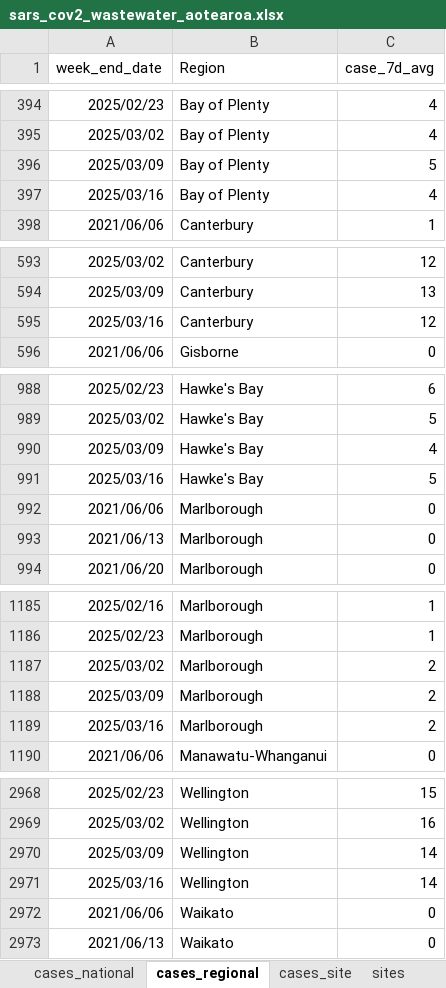
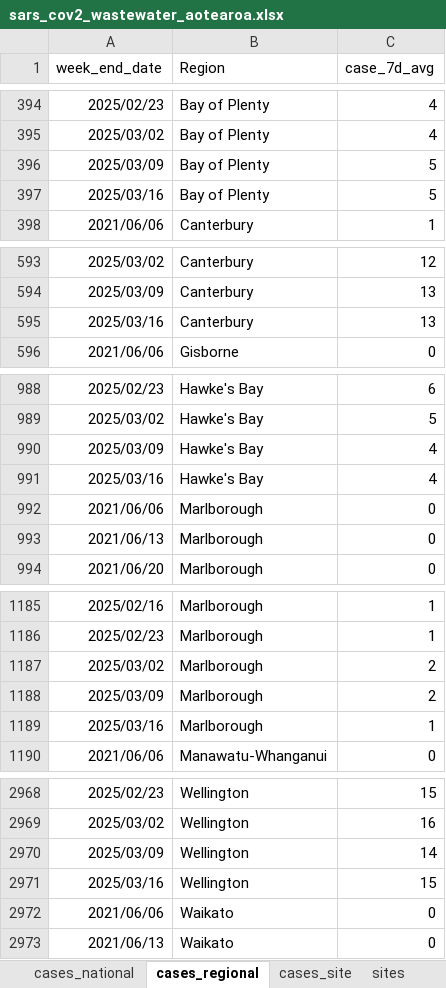
Before and after one commit to ESR-NZ/covid_in_wastewater, an Excel workbook: data/sars_cov2_wastewater_aotearoa.xlsx, sheet cases_regional, drawn as a sheet; only a part is shown, gaps mark what is left out; values as stored, in another font and other column widths than the file's, no borders; table styles not drawn; the diff names each change by its address in the sheet, - before the commit and + after, or states it on an @@ line.

Commit message:
Data for week ending 16 March 2025

```diff
--- a/data/sars_cov2_wastewater_aotearoa.xlsx (sheet cases_regional)
+++ b/data/sars_cov2_wastewater_aotearoa.xlsx (sheet cases_regional)
-C397 (case_7d_avg): 4
+C397 (case_7d_avg): 5
-C595 (case_7d_avg): 12
+C595 (case_7d_avg): 13
-C991 (case_7d_avg): 5
+C991 (case_7d_avg): 4
-C1189 (case_7d_avg): 2
+C1189 (case_7d_avg): 1
-C2971 (case_7d_avg): 14
+C2971 (case_7d_avg): 15
```
Also changed, not shown: sheet cases_site, sheet cases_national, 3 other files.
